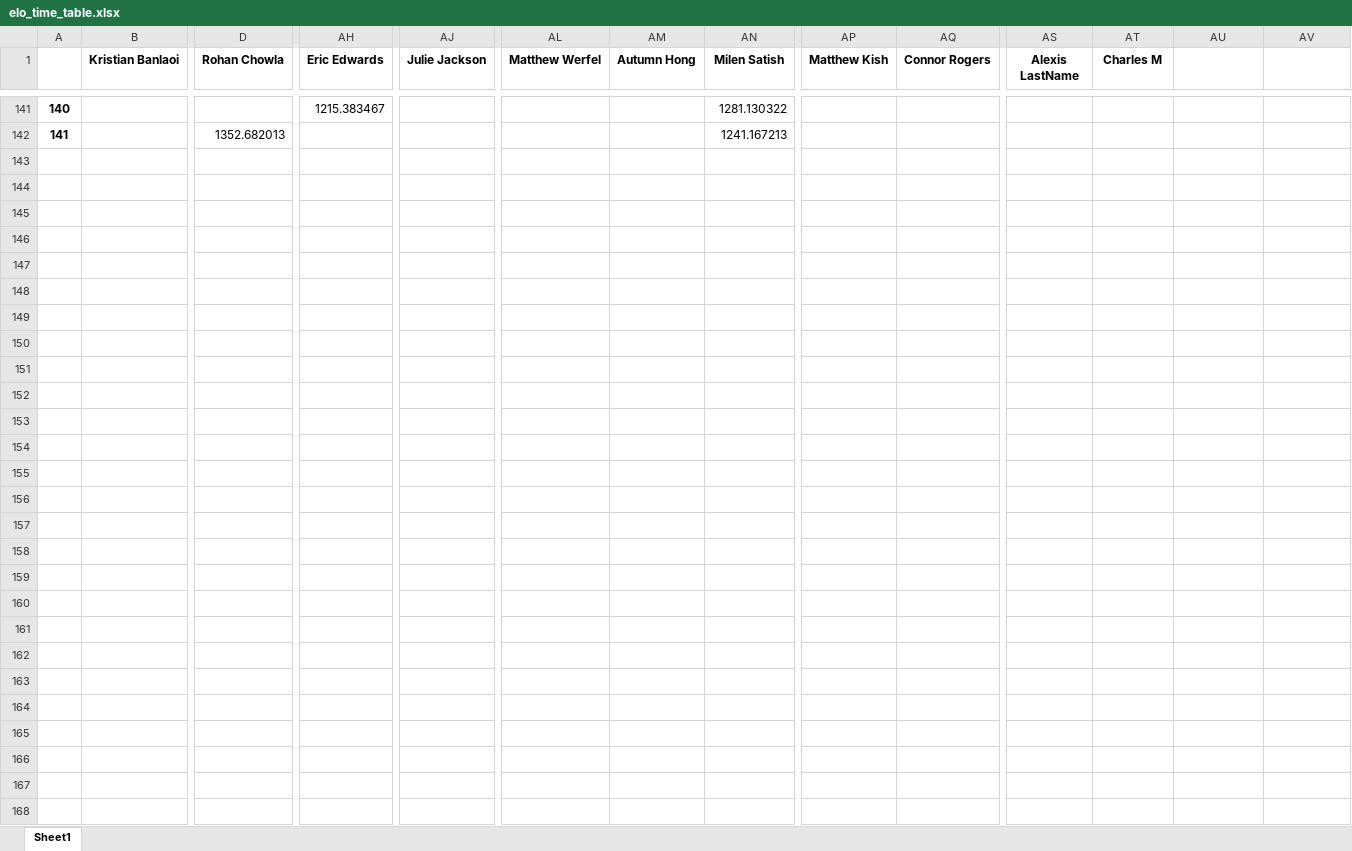
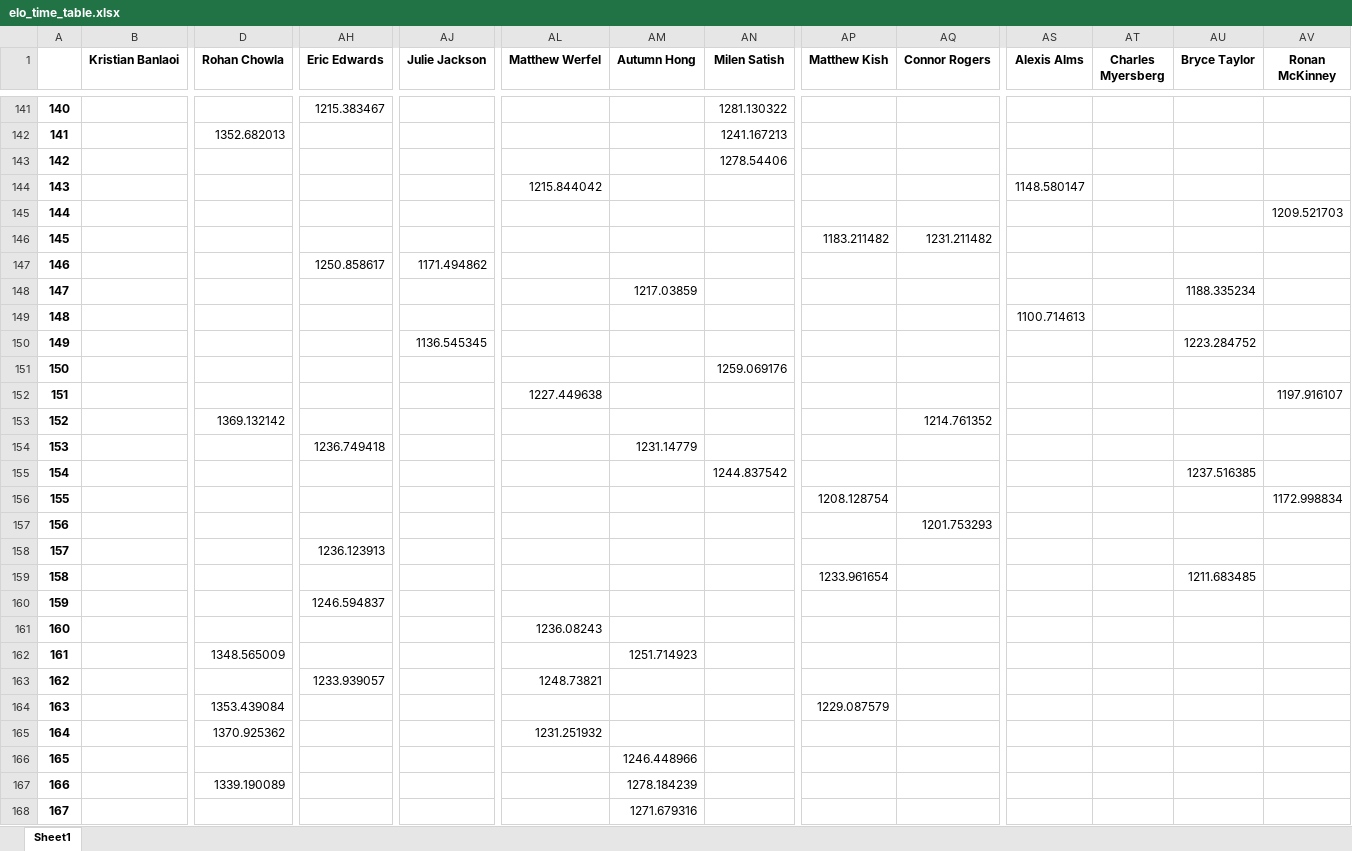
Before and after one commit to notromanramirez/drumline_pong_elo, an Excel workbook: exports/elo_time_table.xlsx, sheet Sheet1, drawn as a sheet; only a part is shown, gaps mark what is left out; values as stored, in another font and other column widths than the file's, no borders; rows hold the shown columns only; the diff names each change by its address in the sheet, - before the commit and + after, or states it on an @@ line.

```diff
--- a/exports/elo_time_table.xlsx (sheet Sheet1)
+++ b/exports/elo_time_table.xlsx (sheet Sheet1)
-AS1: Alexis LastName
+AS1: Alexis Alms
-AT1: Charles M
+AT1: Charles Myersberg
-AU1: (empty)
+AU1: Bryce Taylor
-AV1: (empty)
+AV1: Ronan McKinney
+row 143: 142 |  |  |  |  |  |  | 1278.54406
+row 144: 143 |  |  |  |  | 1215.844042 |  |  |  |  | 1148.580147
+row 145: 144 |  |  |  |  |  |  |  |  |  |  |  |  | 1209.521703
+row 146: 145 |  |  |  |  |  |  |  | 1183.211482 | 1231.211482
+row 147: 146 |  |  | 1250.858617 | 1171.494862
+row 148: 147 |  |  |  |  |  | 1217.03859 |  |  |  |  |  | 1188.335234
+row 149: 148 |  |  |  |  |  |  |  |  |  | 1100.714613
+row 150: 149 |  |  |  | 1136.545345 |  |  |  |  |  |  |  | 1223.284752
+row 151: 150 |  |  |  |  |  |  | 1259.069176
+row 152: 151 |  |  |  |  | 1227.449638 |  |  |  |  |  |  |  | 1197.916107
+row 153: 152 |  | 1369.132142 |  |  |  |  |  |  | 1214.761352
+row 154: 153 |  |  | 1236.749418 |  |  | 1231.14779
+row 155: 154 |  |  |  |  |  |  | 1244.837542 |  |  |  |  | 1237.516385
+row 156: 155 |  |  |  |  |  |  |  | 1208.128754 |  |  |  |  | 1172.998834
+row 157: 156 |  |  |  |  |  |  |  |  | 1201.753293
+row 158: 157 |  |  | 1236.123913
+row 159: 158 |  |  |  |  |  |  |  | 1233.961654 |  |  |  | 1211.683485
+row 160: 159 |  |  | 1246.594837
+row 161: 160 |  |  |  |  | 1236.08243
+row 162: 161 |  | 1348.565009 |  |  |  | 1251.714923
+row 163: 162 |  |  | 1233.939057 |  | 1248.73821
+row 164: 163 |  | 1353.439084 |  |  |  |  |  | 1229.087579
+row 165: 164 |  | 1370.925362 |  |  | 1231.251932
+row 166: 165 |  |  |  |  |  | 1246.448966
+row 167: 166 |  | 1339.190089 |  |  |  | 1278.184239
+row 168: 167 |  |  |  |  |  | 1271.679316
```
Also changed, not shown: exports/player_elo_table.xlsx, 6 other files.
